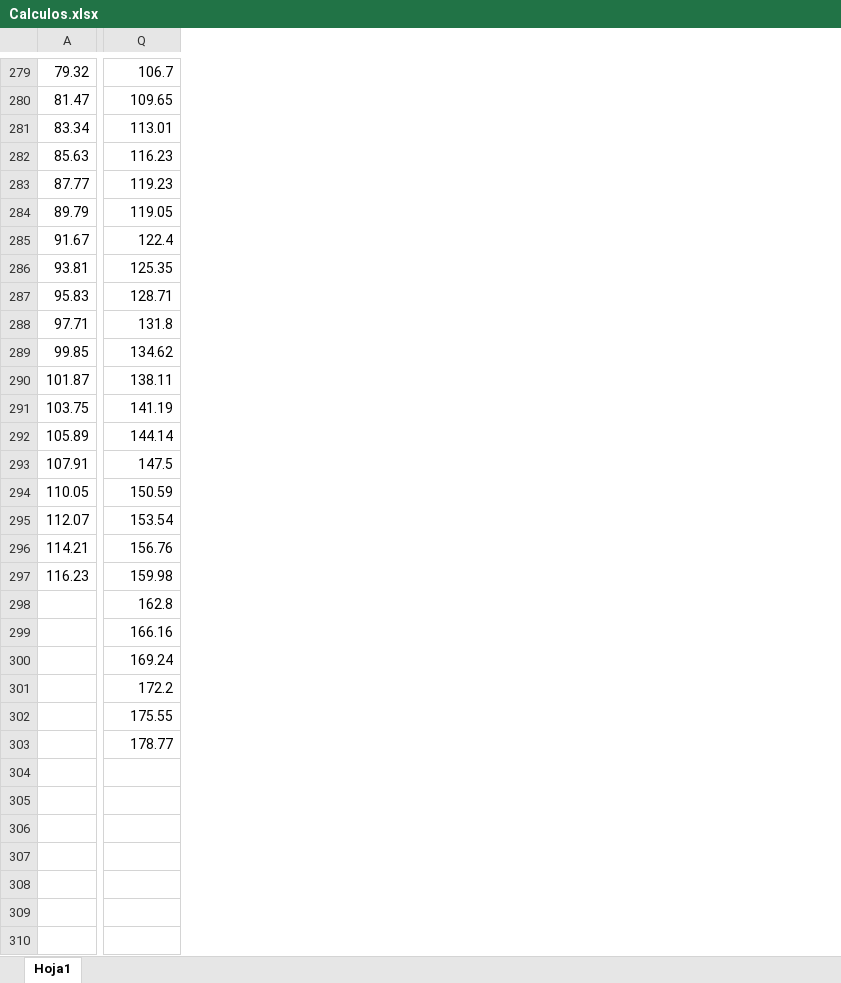
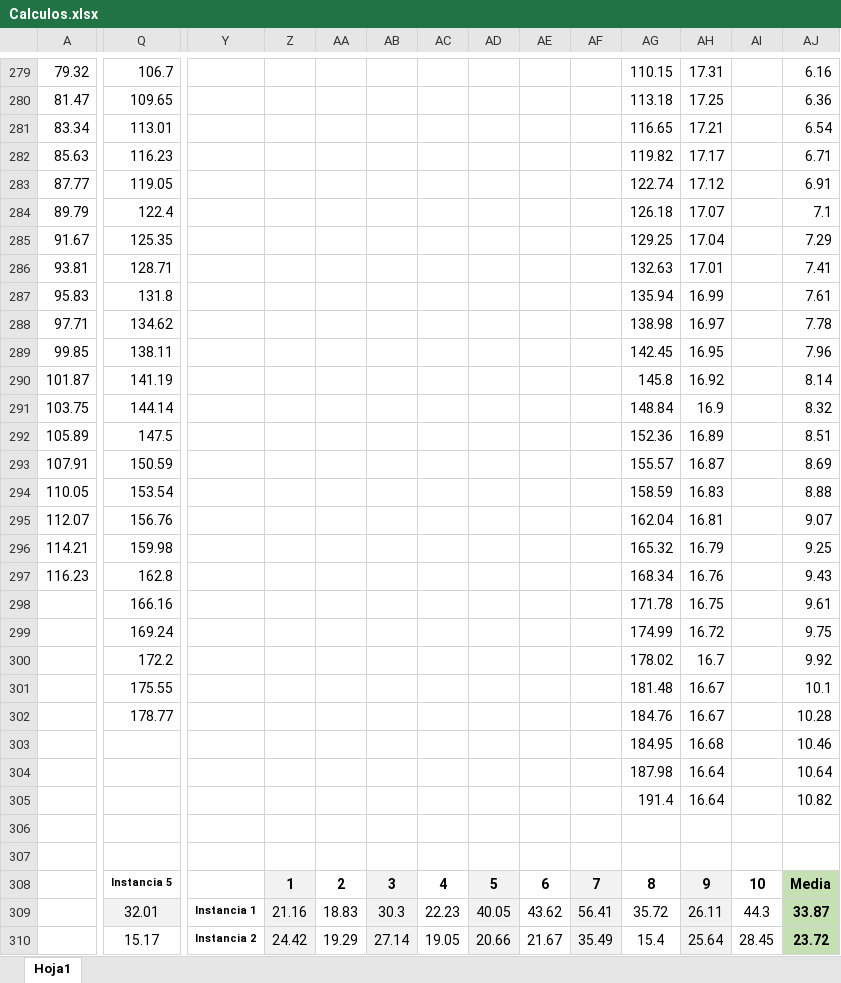
Before and after one commit to valli22/TFG-Algoritmo, an Excel workbook: Calculos.xlsx, sheet Hoja1, drawn as a sheet; only a part is shown, gaps mark what is left out; values as stored, in another font and other column widths than the file's, no borders; charts and pictures not drawn; addresses are those after the commit; rows hold the shown columns only; the diff covers the shown part only; the diff names each change by its address in the sheet, - before the commit and + after, or states it on an @@ line.

```diff
--- a/Calculos.xlsx (sheet Hoja1)
+++ b/Calculos.xlsx (sheet Hoja1)
+column Y, empty
+column Z, empty
+column AA, empty
+column AB, empty
+column AC, empty
+column AD, empty
+column AE, empty
+column AF, empty
+column AG, rows 279-301: 110.15 | 113.18 | 116.65 | 119.82 | 122.74 | 126.18 | 129.25 | 132.63 | 135.94 | 138.98 | 142.45 | 145.8 | 148.84 | 152.36 | 155.57 | 158.59 | 162.04 | 165.32 | 168.34 | 171.78 | 174.99 | 178.02 | 181.48; rows 303-304: 184.95 | 187.98
+column AH, rows 279-301: 17.31 | 17.25 | 17.21 | 17.17 | 17.12 | 17.07 | 17.04 | 17.01 | 16.99 | 16.97 | 16.95 | 16.92 | 16.9 | 16.89 | 16.87 | 16.83 | 16.81 | 16.79 | 16.76 | 16.75 | 16.72 | 16.7 | 16.67; rows 303-304: 16.68 | 16.64
+column AI, empty
+column AJ, rows 279-301: 6.16 | 6.36 | 6.54 | 6.71 | 6.91 | 7.1 | 7.29 | 7.41 | 7.61 | 7.78 | 7.96 | 8.14 | 8.32 | 8.51 | 8.69 | 8.88 | 9.07 | 9.25 | 9.43 | 9.61 | 9.75 | 9.92 | 10.1; rows 303-304: 10.46 | 10.64
-Q283: 119.23
+Q283: 119.05
-Q284: 119.05
+Q284: 122.4
-Q285: 122.4
+Q285: 125.35
-Q286: 125.35
+Q286: 128.71
-Q287: 128.71
+Q287: 131.8
-Q288: 131.8
+Q288: 134.62
-Q289: 134.62
+Q289: 138.11
-Q290: 138.11
+Q290: 141.19
-Q291: 141.19
+Q291: 144.14
-Q292: 144.14
+Q292: 147.5
-Q293: 147.5
+Q293: 150.59
-Q294: 150.59
+Q294: 153.54
-Q295: 153.54
+Q295: 156.76
-Q296: 156.76
+Q296: 159.98
-Q297: 159.98
+Q297: 162.8
-Q298: 162.8
+Q298: 166.16
-Q299: 166.16
+Q299: 169.24
-Q300: 169.24
+Q300: 172.2
-Q301: 172.2
+Q301: 175.55
+row 302:  | 178.77 |  |  |  |  |  |  |  |  | 184.76 | 16.67 |  | 10.28
-Q303: 175.55
+Q303: (empty)
-Q304: 178.77
+Q304: (empty)
+row 305:  |  |  |  |  |  |  |  |  |  | 191.4 | 16.64 |  | 10.82
+row 306: (empty)
+row 307: (empty)
+row 308:  | Instancia 5 |  | 1 | 2 | 3 | 4 | 5 | 6 | 7 | 8 | 9 | 10 | Media
+row 309:  | 32.01 | Instancia 1 | 21.16 | 18.83 | 30.3 | 22.23 | 40.05 | 43.62 | 56.41 | 35.72 | 26.11 | 44.3 | 33.87
+row 310:  | 15.17 | Instancia 2 | 24.42 | 19.29 | 27.14 | 19.05 | 20.66 | 21.67 | 35.49 | 15.4 | 25.64 | 28.45 | 23.72
```
Also changed, not shown: 53 added rows, 4 added columns and 5 edited cells elsewhere in this sheet, charts or pictures, 15 other files.
